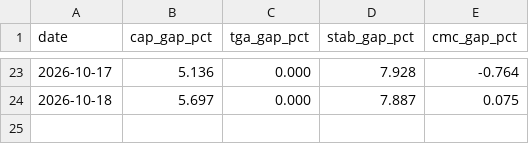
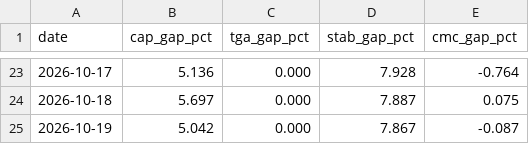
Before and after one commit to capitalflowai-app/capitalflowai-app.github.io, a CSV file: kontrola/zgodnosc.csv, drawn as a sheet; only a part is shown, gaps mark what is left out; the diff names each change by its address in the sheet, - before the commit and + after, or states it on an @@ line.

```diff
--- a/kontrola/zgodnosc.csv
+++ b/kontrola/zgodnosc.csv
+row 25: 2026-10-19 | 5.042 | 0.000 | 7.867 | -0.087
```
Also changed, not shown: kontrola/ark-arkb.csv, kontrola/etf-emitent.csv, 4 other files.
